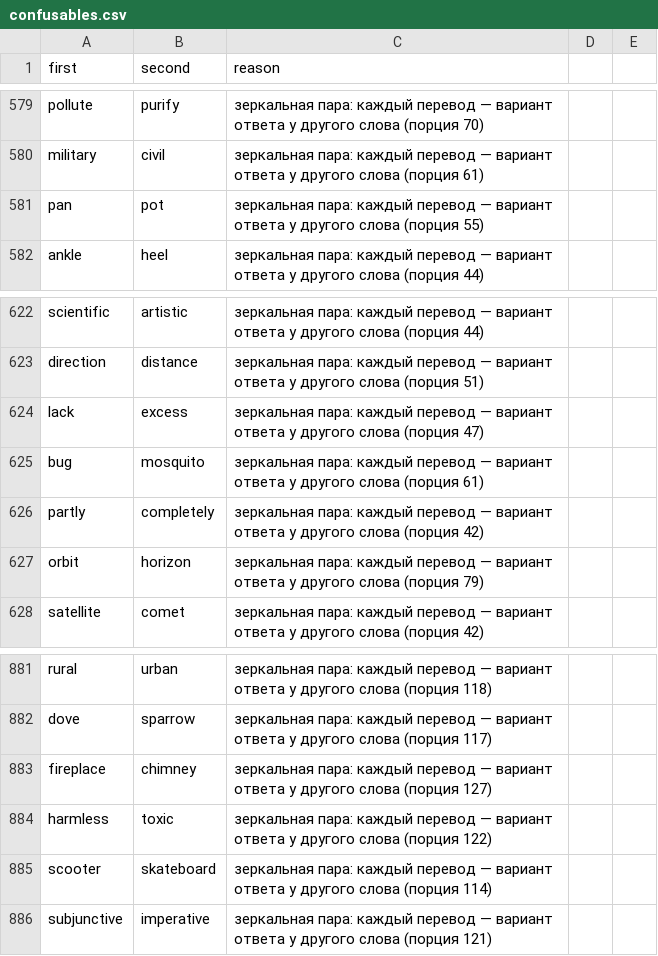
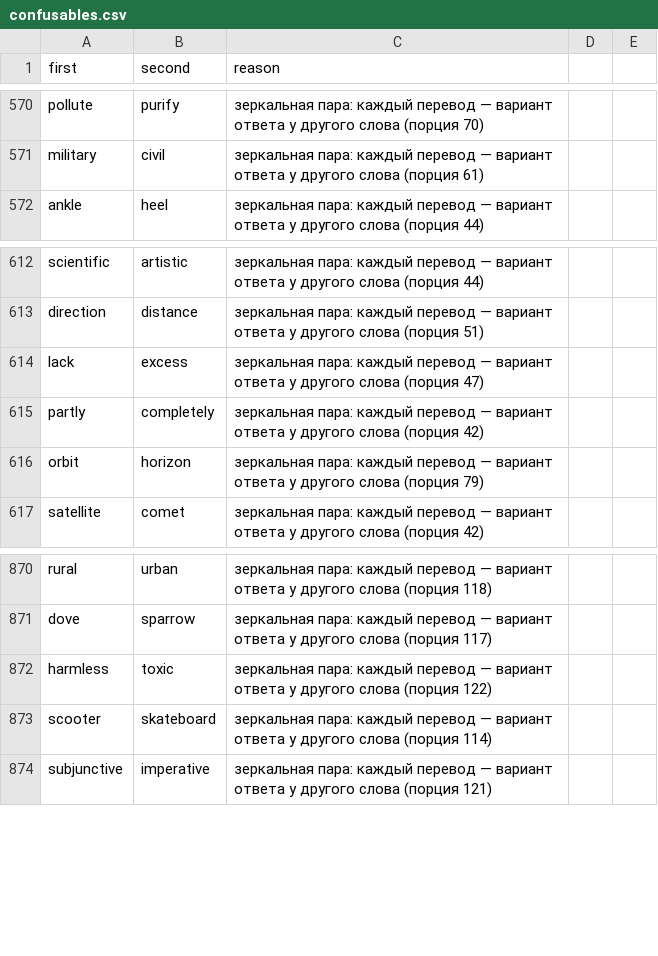
Before and after one commit to Bakdaulet-lab/arcadelingo, a CSV file: tool/confusables.csv, drawn as a sheet; only a part is shown, gaps mark what is left out; removed rows and columns are numbered as before the commit, all else as after; the diff covers the shown part only; the diff names each change by its address in the sheet, - before the commit and + after, or states it on an @@ line.

Commit message:
content: вычитать игровой словарь A1–C2

```diff
--- a/tool/confusables.csv
+++ b/tool/confusables.csv
-row 581: pan | pot | зеркальная пара: каждый перевод — вариант ответа у другого слова (порция 55)
-row 625: bug | mosquito | зеркальная пара: каждый перевод — вариант ответа у другого слова (порция 61)
-row 883: fireplace | chimney | зеркальная пара: каждый перевод — вариант ответа у другого слова (порция 127)
```
Also changed, not shown: 7 added rows and 9 removed rows elsewhere in this file, tool/c1/confusables.csv, tool/c2/confusables.csv, 4 other files.
